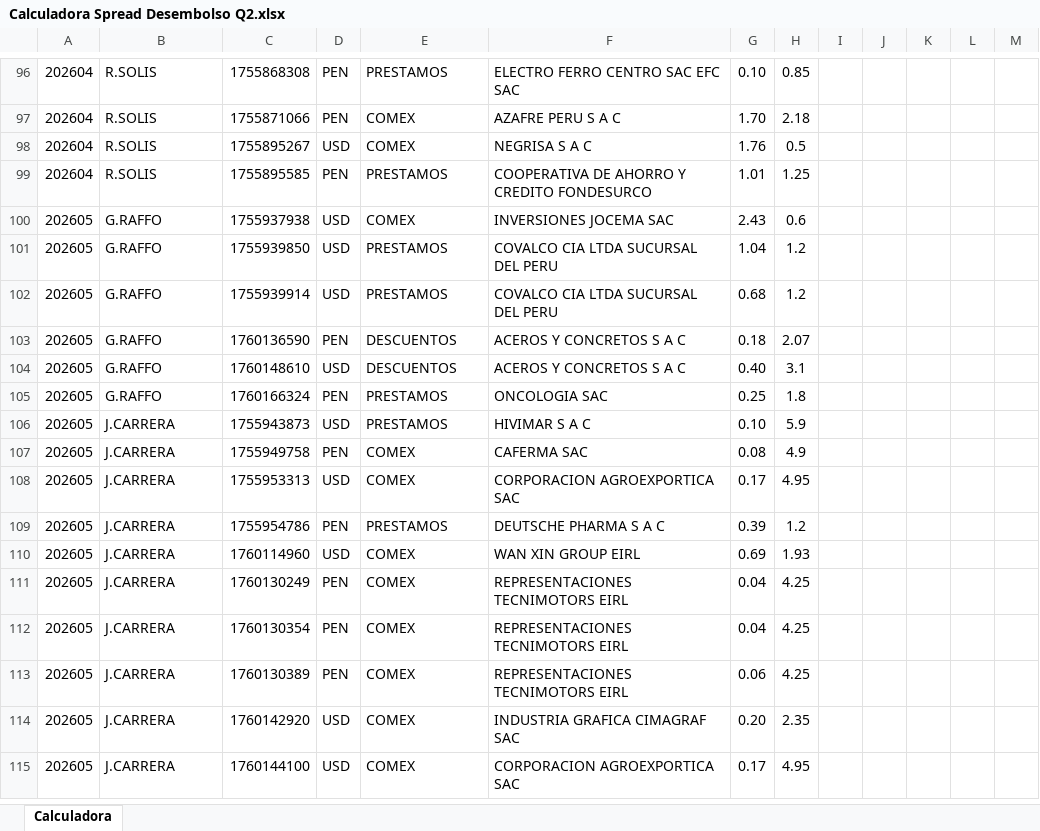
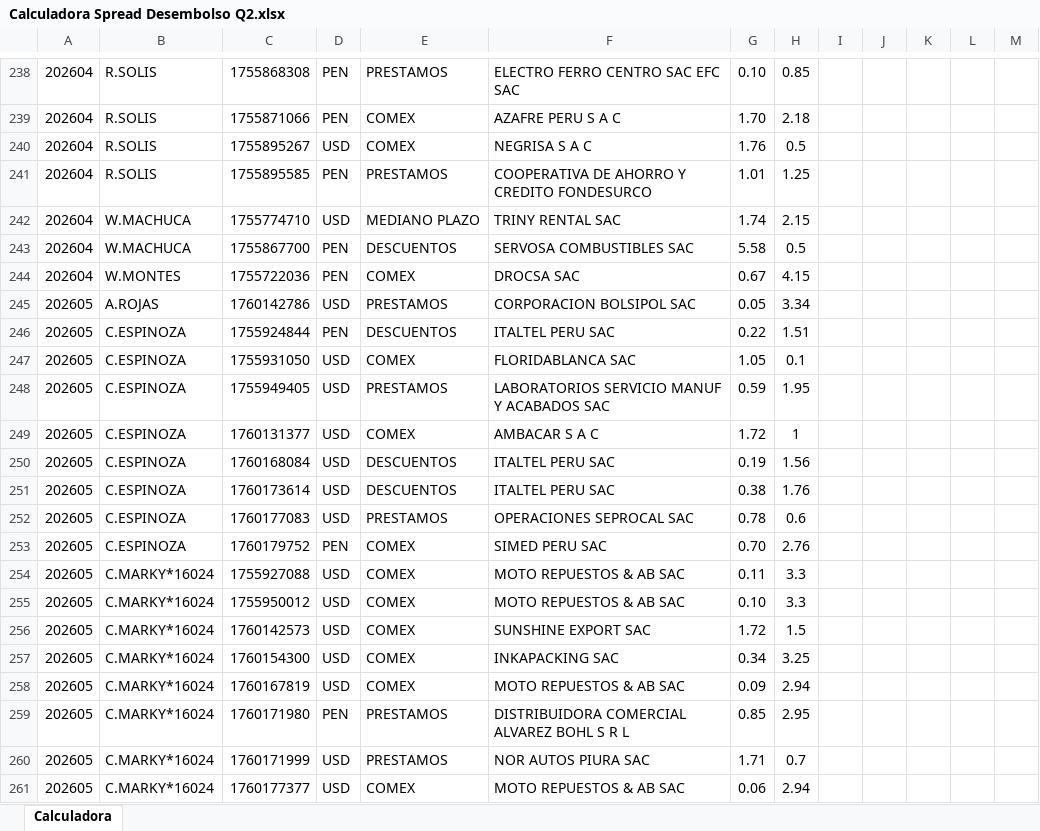
Before and after one commit to luiszelmu98/archivos, an Excel workbook: Calculadora Spread Desembolso Q2.xlsx, sheet Calculadora, drawn as a sheet; only a part is shown, gaps mark what is left out; the shorter side is filled out with more unchanged rows; values as stored, in another font and other column widths than the file's, no borders; charts and pictures not drawn; rows hold the shown columns only; the diff covers the shown part only; the diff names each change by its address in the sheet, - before the commit and + after, or states it on an @@ line.

```diff
--- a/Calculadora Spread Desembolso Q2.xlsx (sheet Calculadora)
+++ b/Calculadora Spread Desembolso Q2.xlsx (sheet Calculadora)
+row 242: 202604 | W.MACHUCA | 1755774710 | USD | MEDIANO PLAZO | TRINY RENTAL SAC | 1.74 | 2.15
+row 243: 202604 | W.MACHUCA | 1755867700 | PEN | DESCUENTOS | SERVOSA COMBUSTIBLES SAC | 5.58 | 0.5
+row 244: 202604 | W.MONTES | 1755722036 | PEN | COMEX | DROCSA SAC | 0.67 | 4.15
+row 245: 202605 | A.ROJAS | 1760142786 | USD | PRESTAMOS | CORPORACION BOLSIPOL SAC | 0.05 | 3.34
+row 246: 202605 | C.ESPINOZA | 1755924844 | PEN | DESCUENTOS | ITALTEL PERU SAC | 0.22 | 1.51
+row 247: 202605 | C.ESPINOZA | 1755931050 | USD | COMEX | FLORIDABLANCA SAC | 1.05 | 0.1
+row 248: 202605 | C.ESPINOZA | 1755949405 | USD | PRESTAMOS | LABORATORIOS SERVICIO MANUF Y ACABADOS SAC | 0.59 | 1.95
+row 249: 202605 | C.ESPINOZA | 1760131377 | USD | COMEX | AMBACAR S A C | 1.72 | 1
+row 250: 202605 | C.ESPINOZA | 1760168084 | USD | DESCUENTOS | ITALTEL PERU SAC | 0.19 | 1.56
+row 251: 202605 | C.ESPINOZA | 1760173614 | USD | DESCUENTOS | ITALTEL PERU SAC | 0.38 | 1.76
+row 252: 202605 | C.ESPINOZA | 1760177083 | USD | PRESTAMOS | OPERACIONES SEPROCAL SAC | 0.78 | 0.6
+row 253: 202605 | C.ESPINOZA | 1760179752 | PEN | COMEX | SIMED PERU SAC | 0.70 | 2.76
+row 254: 202605 | C.MARKY*16024 | 1755927088 | USD | COMEX | MOTO REPUESTOS & AB SAC | 0.11 | 3.3
+row 255: 202605 | C.MARKY*16024 | 1755950012 | USD | COMEX | MOTO REPUESTOS & AB SAC | 0.10 | 3.3
+row 256: 202605 | C.MARKY*16024 | 1760142573 | USD | COMEX | SUNSHINE EXPORT SAC | 1.72 | 1.5
+row 257: 202605 | C.MARKY*16024 | 1760154300 | USD | COMEX | INKAPACKING SAC | 0.34 | 3.25
+row 258: 202605 | C.MARKY*16024 | 1760167819 | USD | COMEX | MOTO REPUESTOS & AB SAC | 0.09 | 2.94
+row 259: 202605 | C.MARKY*16024 | 1760171980 | PEN | PRESTAMOS | DISTRIBUIDORA COMERCIAL ALVAREZ BOHL S R L | 0.85 | 2.95
+row 260: 202605 | C.MARKY*16024 | 1760171999 | USD | PRESTAMOS | NOR AUTOS PIURA SAC | 1.71 | 0.7
+row 261: 202605 | C.MARKY*16024 | 1760177377 | USD | COMEX | MOTO REPUESTOS & AB SAC | 0.06 | 2.94
```
Also changed, not shown: 210 added rows, 5 removed rows and 2 edited cells elsewhere in this sheet.
